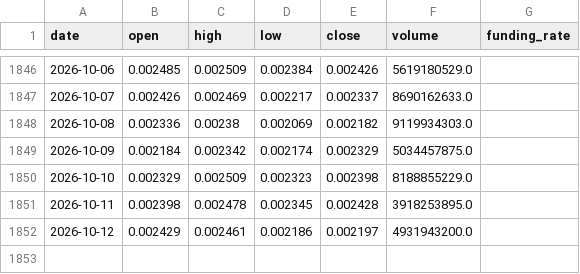
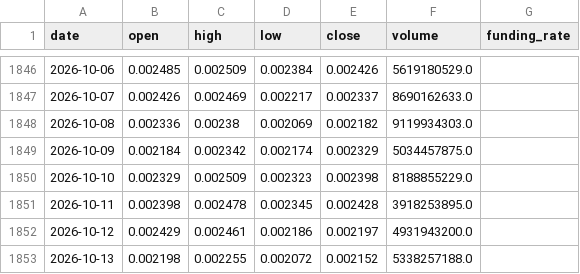
Before and after one commit to IngSanto/ShortTradingBot, a CSV file: data/cripto/GALAUSDT_1d.csv, drawn as a sheet; only a part is shown, gaps mark what is left out.

```diff
--- a/data/cripto/GALAUSDT_1d.csv
+++ b/data/cripto/GALAUSDT_1d.csv
@@ -1852 +1852,2 @@ date,open,high,low,close,volume,funding_rate
 2026-10-12,0.002429,0.002461,0.002186,0.002197,4931943200.0,
+2026-10-13,0.002198,0.002255,0.002072,0.002152,5338257188.0,
```
Also changed, not shown: data/cripto/ARBUSDT_1d.csv, data/cripto/CHZUSDT_1d.csv, 38 other files.
